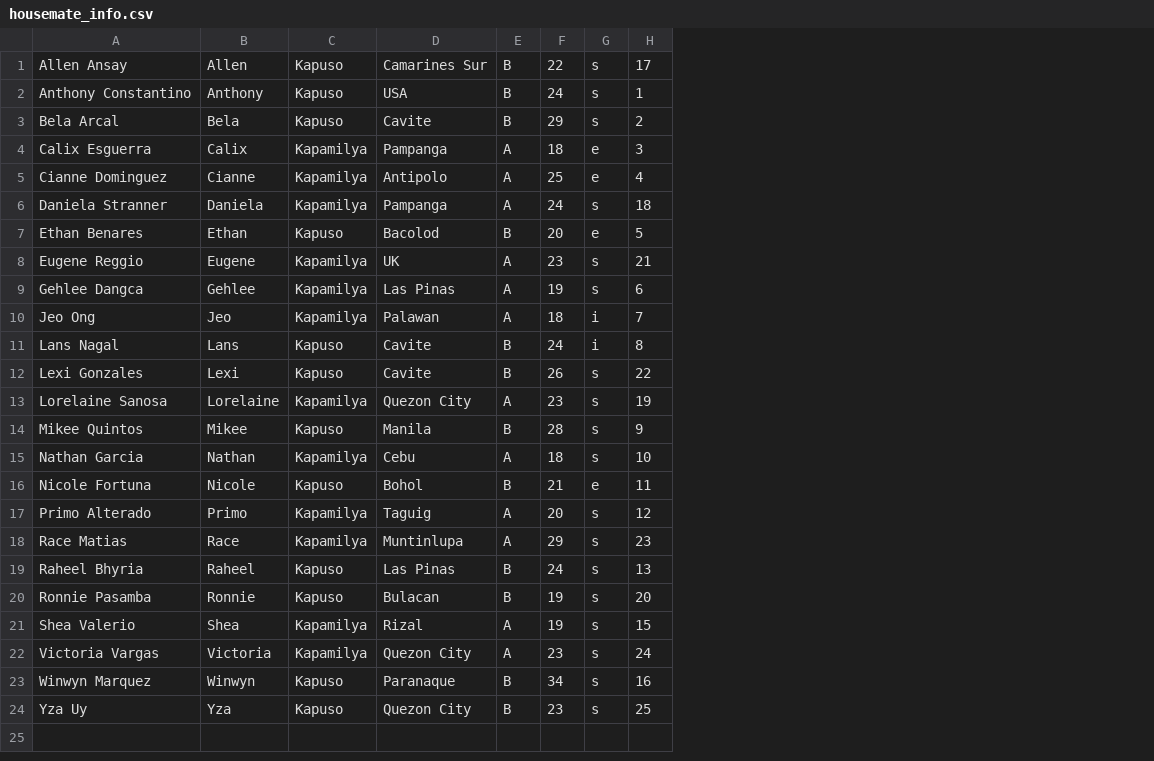
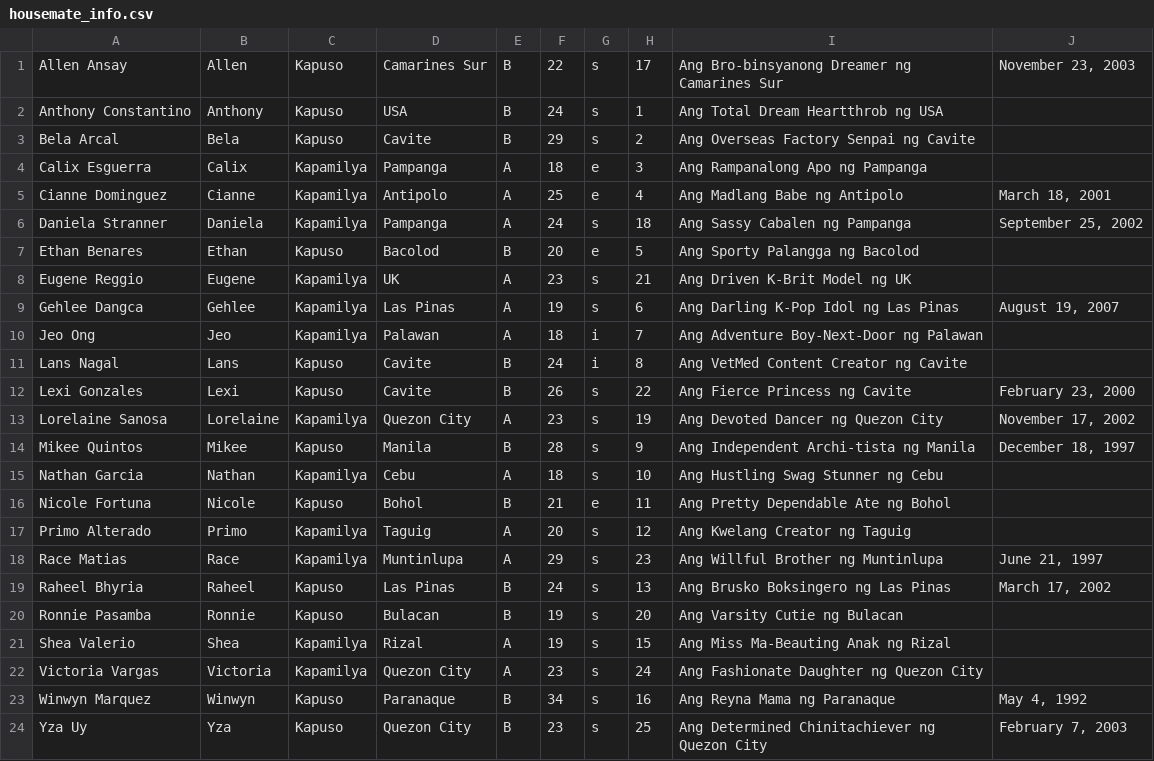
Before and after one commit to PiliXTV/pilixtv.github.io, a CSV file: docs/ranker/housemate_info.csv, drawn as a sheet; the diff names each change by its address in the sheet, - before the commit and + after, or states it on an @@ line.

```diff
--- a/docs/ranker/housemate_info.csv
+++ b/docs/ranker/housemate_info.csv
+column I, rows 1-24: Ang Bro-binsyanong Dreamer ng Camarines Sur | Ang Total Dream Heartthrob ng USA | Ang Overseas Factory Senpai ng Cavite | Ang Rampanalong Apo ng Pampanga | Ang Madlang Babe ng Antipolo | Ang Sassy Cabalen ng Pampanga | Ang Sporty Palangga ng Bacolod | Ang Driven K-Brit Model ng UK | Ang Darling K-Pop Idol ng Las Pinas | Ang Adventure Boy-Next-Door ng Palawan | Ang VetMed Content Creator ng Cavite | Ang Fierce Princess ng Cavite | Ang Devoted Dancer ng Quezon City | Ang Independent Archi-tista ng Manila | Ang Hustling Swag Stunner ng Cebu | Ang Pretty Dependable Ate ng Bohol | Ang Kwelang Creator ng Taguig | Ang Willful Brother ng Muntinlupa | Ang Brusko Boksingero ng Las Pinas | Ang Varsity Cutie ng Bulacan | Ang Miss Ma-Beauting Anak ng Rizal | Ang Fashionate Daughter ng Quezon City | Ang Reyna Mama ng Paranaque | Ang Determined Chinitachiever ng Quezon City
+column J, rows 1-24: November 23, 2003 |  |  |  | March 18, 2001 | September 25, 2002 |  |  | August 19, 2007 |  |  | February 23, 2000 | November 17, 2002 | December 18, 1997 |  |  |  | June 21, 1997 | March 17, 2002 |  |  |  | May 4, 1992 | February 7, 2003
```
Also changed, not shown: public/ranker/housemate_info.csv, ranker/housemate_info.csv, 25 other files.
